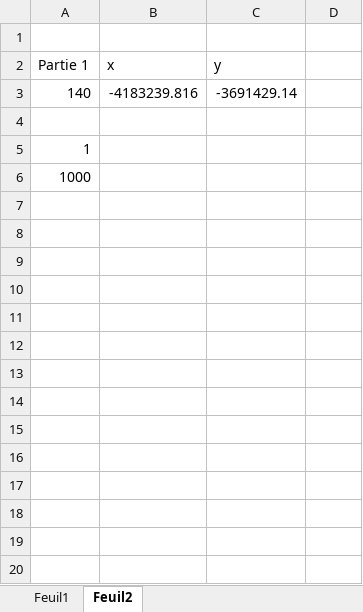
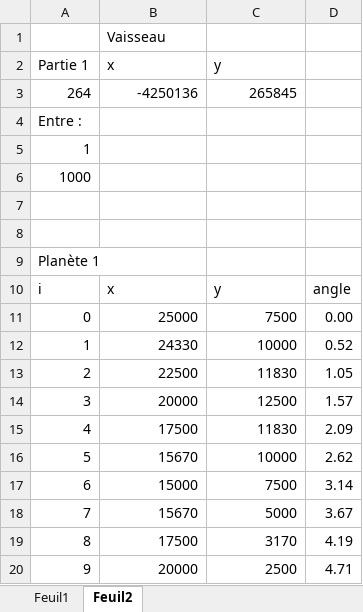
Before and after one commit to Saraahliie/Travail-final, an Excel workbook: ProjetGravite.xlsm, sheet Feuil2, drawn as a sheet; only a part is shown; values as stored, in another font and other column widths than the file's, no borders; charts and pictures not drawn; removed rows and columns are numbered as before the commit, all else as after; the diff covers the shown part only; the diff names each change by its address in the sheet, - before the commit and + after, or states it on an @@ line.

```diff
--- a/ProjetGravite.xlsm (sheet Feuil2)
+++ b/ProjetGravite.xlsm (sheet Feuil2)
-B1 (x): (empty)
+B1 (x): Vaisseau
-row 3: 140 | -4183239.816 | -3691429.14
-row 3: (empty)
+row 3: 264 | -4250136 | 265845
+row 4: Entre :
+row 7: (empty)
+row 8: (empty)
+row 9: Planète 1
+row 10: i | x | y | angle
+row 11: 0 | 25000 | 7500 | 0.00
+row 12: 1 | 24330 | 10000 | 0.52
+row 13: 2 | 22500 | 11830 | 1.05
+row 14: 3 | 20000 | 12500 | 1.57
+row 15: 4 | 17500 | 11830 | 2.09
+row 16: 5 | 15670 | 10000 | 2.62
+row 17: 6 | 15000 | 7500 | 3.14
+row 18: 7 | 15670 | 5000 | 3.67
+row 19: 8 | 17500 | 3170 | 4.19
+row 20: 9 | 20000 | 2500 | 4.71
```
Also changed, not shown: 35 added rows elsewhere in this sheet, sheet Feuil1, formulas that keep their value, charts or pictures.
